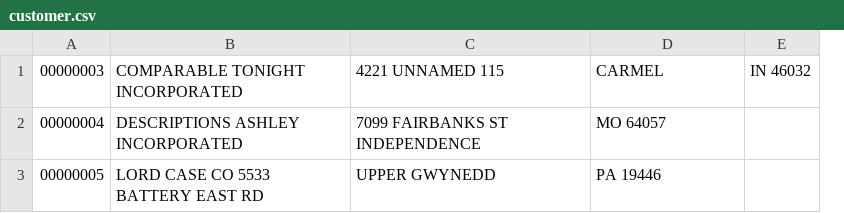
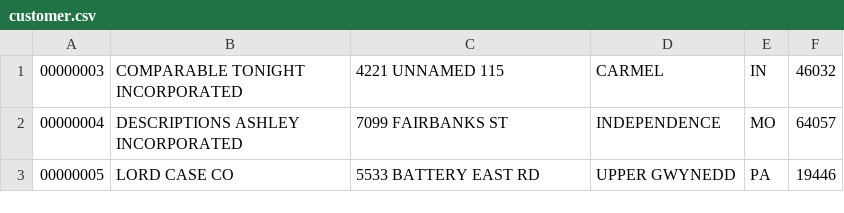
Before and after one commit to DarrylMcCottrell/Project-4, a CSV file: customer.csv, drawn as a sheet; removed rows and columns are numbered as before the commit, all else as after; the diff names each change by its address in the sheet, - before the commit and + after, or states it on an @@ line.

```diff
--- a/customer.csv
+++ b/customer.csv
-column E, row 1: IN 46032
+column E, rows 1-3: IN | MO | PA
+column F, rows 1-3: 46032 | 64057 | 19446
-C2: 7099 FAIRBANKS ST INDEPENDENCE
+C2: 7099 FAIRBANKS ST
-D2: MO 64057
+D2: INDEPENDENCE
-B3: LORD CASE CO 5533 BATTERY EAST RD
+B3: LORD CASE CO
-C3: UPPER GWYNEDD
+C3: 5533 BATTERY EAST RD
-D3: PA 19446
+D3: UPPER GWYNEDD
```
Also changed, not shown: 7 other files.
